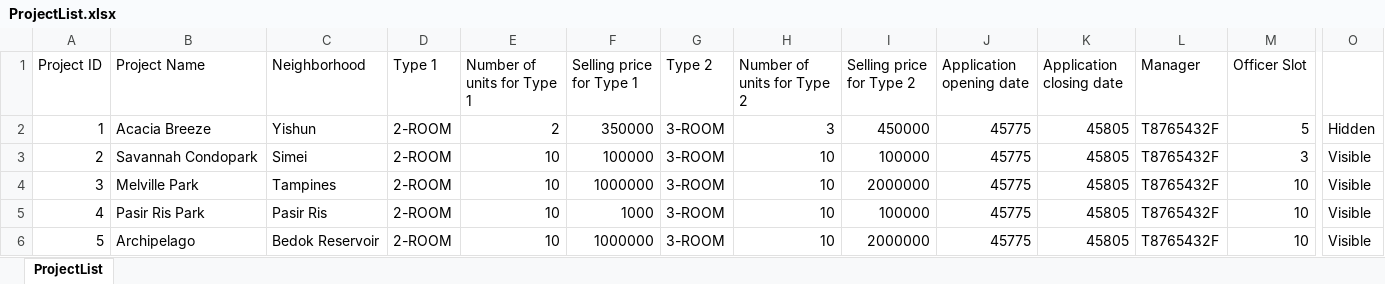
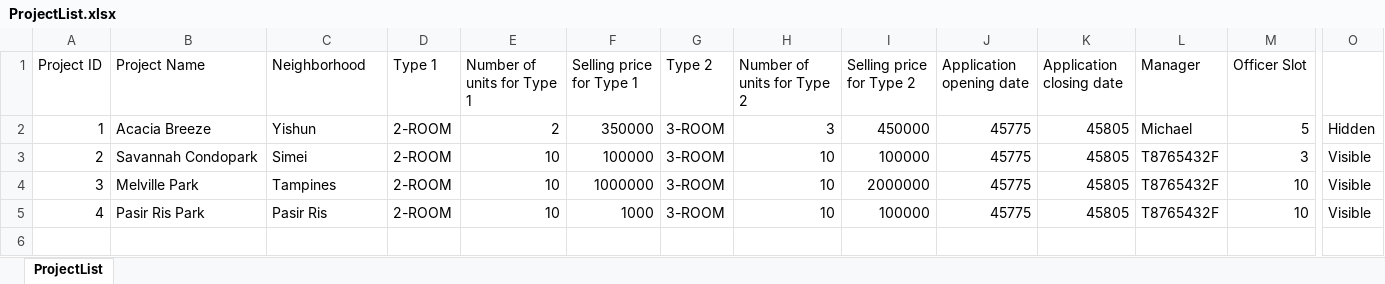
Before and after one commit to racshanyaajagadish15/SC2002-BTO-V3, an Excel workbook: resources/data/ProjectList.xlsx, sheet ProjectList, drawn as a sheet; only a part is shown, gaps mark what is left out; values as stored, in another font and other column widths than the file's, no borders; rows hold the shown columns only; the diff names each change by its address in the sheet, - before the commit and + after, or states it on an @@ line.

Commit message:
DEV 10 - Bug Fix to Manager Project

```diff
--- a/resources/data/ProjectList.xlsx (sheet ProjectList)
+++ b/resources/data/ProjectList.xlsx (sheet ProjectList)
-L2 (Manager): T8765432F
+L2 (Manager): Michael
-row 6: 5 | Archipelago | Bedok Reservoir | 2-ROOM | 10 | 1000000 | 3-ROOM | 10 | 2000000 | 45775 | 45805 | T8765432F | 10 | Visible
```
Also changed, not shown: 6 other files.
